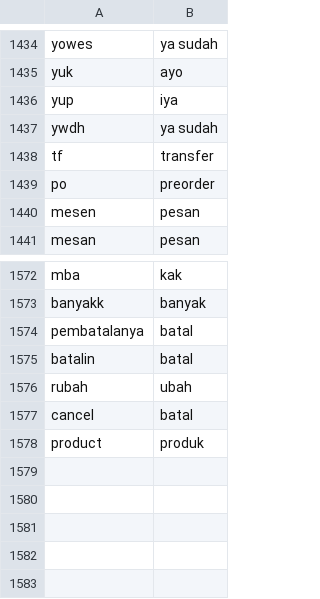
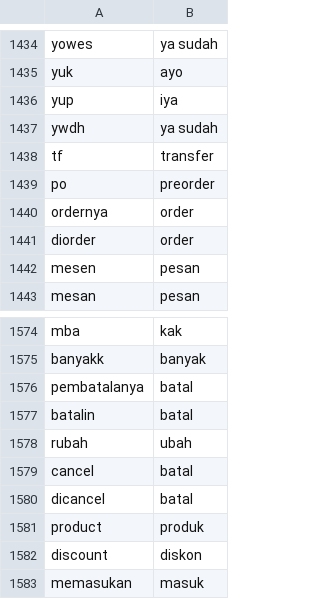
Before and after one commit to wisnukurniawan/topic-modeling-chat-message, a CSV file: resource/slang_word_list.csv, drawn as a sheet; only a part is shown, gaps mark what is left out.

```diff
--- a/resource/slang_word_list.csv
+++ b/resource/slang_word_list.csv
@@ -1439,2 +1439,4 @@ tf,transfer
 po,preorder
+ordernya,order
+diorder,order
 mesen,pesan
@@ -1577,2 +1579,5 @@ rubah,ubah
 cancel,batal
+dicancel,batal
 product,produk
+discount,diskon
+memasukan,masuk
```
Also changed, not shown: resource/meaning_text_dict.csv, 1 other file.
